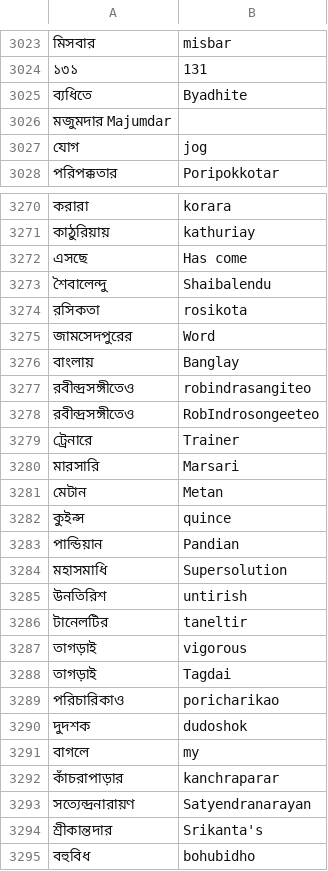
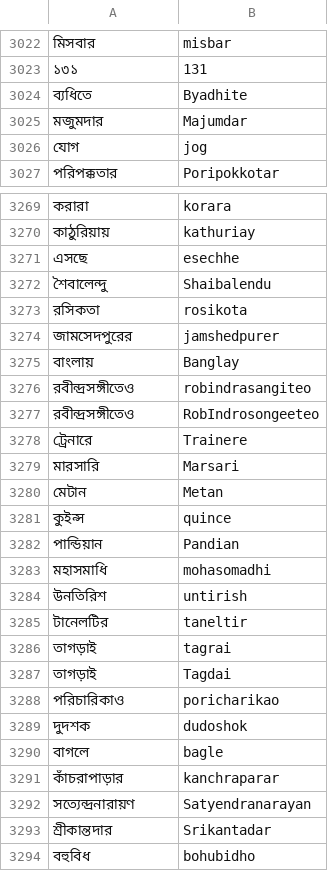
Before and after one commit to Bangla-NLP/BLUE-Benchmark, a TSV file: data/transliteration/train.tsv, drawn as a sheet; only a part is shown, gaps mark what is left out; removed rows and columns are numbered as before the commit, all else as after; the diff covers the shown part only; the diff names each change by its address in the sheet, - before the commit and + after, or states it on an @@ line.

Commit message:
minor refactor and data fix complete

```diff
--- a/data/transliteration/train.tsv
+++ b/data/transliteration/train.tsv
-row 3026: মজুমদার Majumdar
+row 3025: মজুমদার | Majumdar
-B3271: Has come
+B3271: esechhe
-B3274: Word
+B3274: jamshedpurer
-B3278: Trainer
+B3278: Trainere
-B3283: Supersolution
+B3283: mohasomadhi
-B3286: vigorous
+B3286: tagrai
-B3290: my
+B3290: bagle
-B3293: Srikanta's
+B3293: Srikantadar
```
Also changed, not shown: 1 added row, 1 removed row and 31 edited cells elsewhere in this file, 2 other files.
